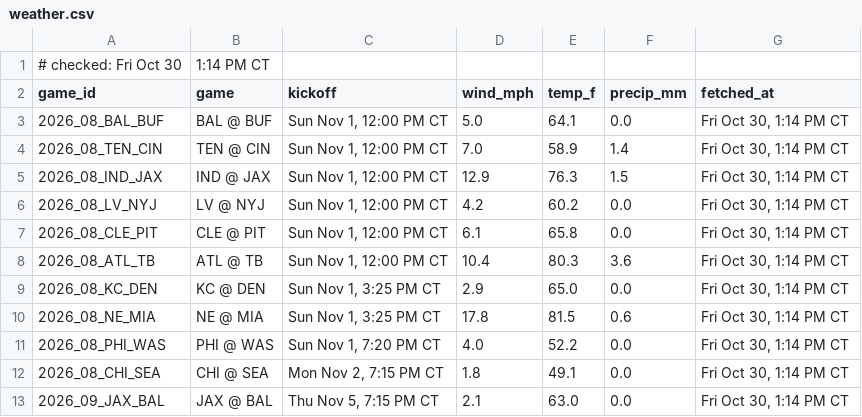
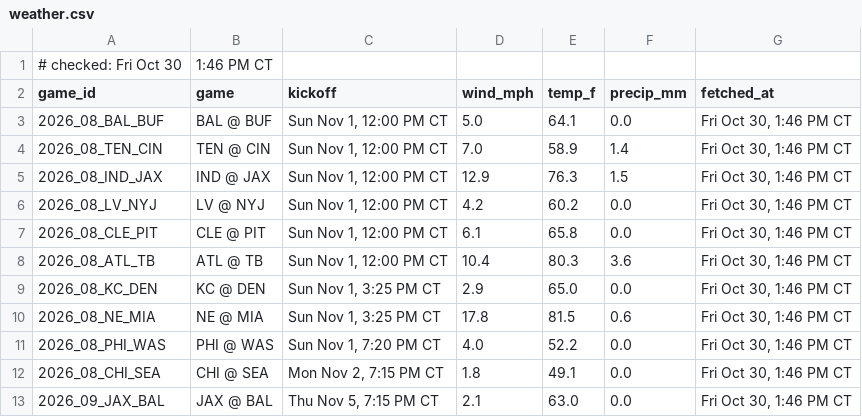
Before and after one commit to Ratboy3/The-Rat-Report, a CSV file: weather.csv, drawn as a sheet.

```diff
--- a/weather.csv
+++ b/weather.csv
@@ -1,13 +1,13 @@
-# checked: Fri Oct 30, 1:14 PM CT
+# checked: Fri Oct 30, 1:46 PM CT
 game_id,game,kickoff,wind_mph,temp_f,precip_mm,fetched_at
-2026_08_BAL_BUF,BAL @ BUF,"Sun Nov 1, 12:00 PM CT",5.0,64.1,0.0,"Fri Oct 30, 1:14 PM CT"
-2026_08_TEN_CIN,TEN @ CIN,"Sun Nov 1, 12:00 PM CT",7.0,58.9,1.4,"Fri Oct 30, 1:14 PM CT"
-2026_08_IND_JAX,IND @ JAX,"Sun Nov 1, 12:00 PM CT",12.9,76.3,1.5,"Fri Oct 30, 1:14 PM CT"
-2026_08_LV_NYJ,LV @ NYJ,"Sun Nov 1, 12:00 PM CT",4.2,60.2,0.0,"Fri Oct 30, 1:14 PM CT"
-2026_08_CLE_PIT,CLE @ PIT,"Sun Nov 1, 12:00 PM CT",6.1,65.8,0.0,"Fri Oct 30, 1:14 PM CT"
-2026_08_ATL_TB,ATL @ TB,"Sun Nov 1, 12:00 PM CT",10.4,80.3,3.6,"Fri Oct 30, 1:14 PM CT"
-2026_08_KC_DEN,KC @ DEN,"Sun Nov 1, 3:25 PM CT",2.9,65.0,0.0,"Fri Oct 30, 1:14 PM CT"
-2026_08_NE_MIA,NE @ MIA,"Sun Nov 1, 3:25 PM CT",17.8,81.5,0.6,"Fri Oct 30, 1:14 PM CT"
-2026_08_PHI_WAS,PHI @ WAS,"Sun Nov 1, 7:20 PM CT",4.0,52.2,0.0,"Fri Oct 30, 1:14 PM CT"
-2026_08_CHI_SEA,CHI @ SEA,"Mon Nov 2, 7:15 PM CT",1.8,49.1,0.0,"Fri Oct 30, 1:14 PM CT"
-2026_09_JAX_BAL,JAX @ BAL,"Thu Nov 5, 7:15 PM CT",2.1,63.0,0.0,"Fri Oct 30, 1:14 PM CT"
+2026_08_BAL_BUF,BAL @ BUF,"Sun Nov 1, 12:00 PM CT",5.0,64.1,0.0,"Fri Oct 30, 1:46 PM CT"
+2026_08_TEN_CIN,TEN @ CIN,"Sun Nov 1, 12:00 PM CT",7.0,58.9,1.4,"Fri Oct 30, 1:46 PM CT"
+2026_08_IND_JAX,IND @ JAX,"Sun Nov 1, 12:00 PM CT",12.9,76.3,1.5,"Fri Oct 30, 1:46 PM CT"
+2026_08_LV_NYJ,LV @ NYJ,"Sun Nov 1, 12:00 PM CT",4.2,60.2,0.0,"Fri Oct 30, 1:46 PM CT"
+2026_08_CLE_PIT,CLE @ PIT,"Sun Nov 1, 12:00 PM CT",6.1,65.8,0.0,"Fri Oct 30, 1:46 PM CT"
+2026_08_ATL_TB,ATL @ TB,"Sun Nov 1, 12:00 PM CT",10.4,80.3,3.6,"Fri Oct 30, 1:46 PM CT"
+2026_08_KC_DEN,KC @ DEN,"Sun Nov 1, 3:25 PM CT",2.9,65.0,0.0,"Fri Oct 30, 1:46 PM CT"
+2026_08_NE_MIA,NE @ MIA,"Sun Nov 1, 3:25 PM CT",17.8,81.5,0.6,"Fri Oct 30, 1:46 PM CT"
+2026_08_PHI_WAS,PHI @ WAS,"Sun Nov 1, 7:20 PM CT",4.0,52.2,0.0,"Fri Oct 30, 1:46 PM CT"
+2026_08_CHI_SEA,CHI @ SEA,"Mon Nov 2, 7:15 PM CT",1.8,49.1,0.0,"Fri Oct 30, 1:46 PM CT"
+2026_09_JAX_BAL,JAX @ BAL,"Thu Nov 5, 7:15 PM CT",2.1,63.0,0.0,"Fri Oct 30, 1:46 PM CT"
```
